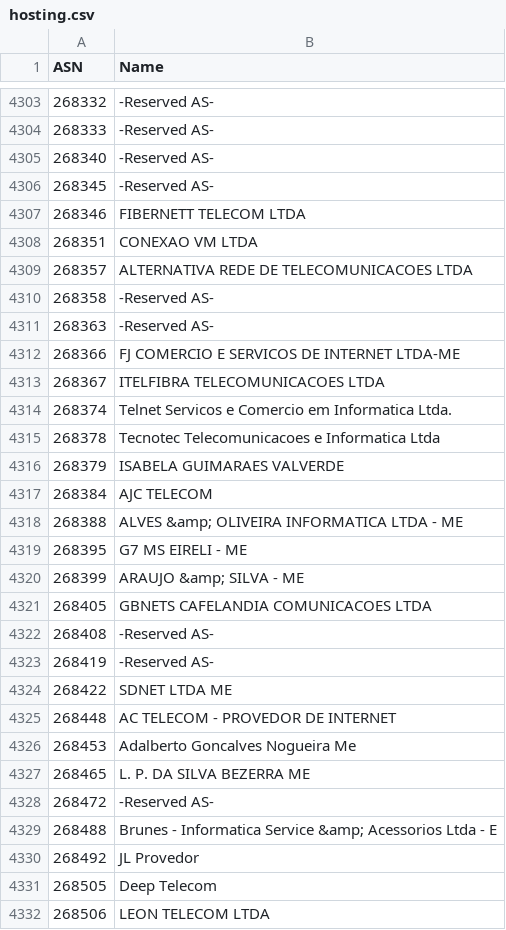
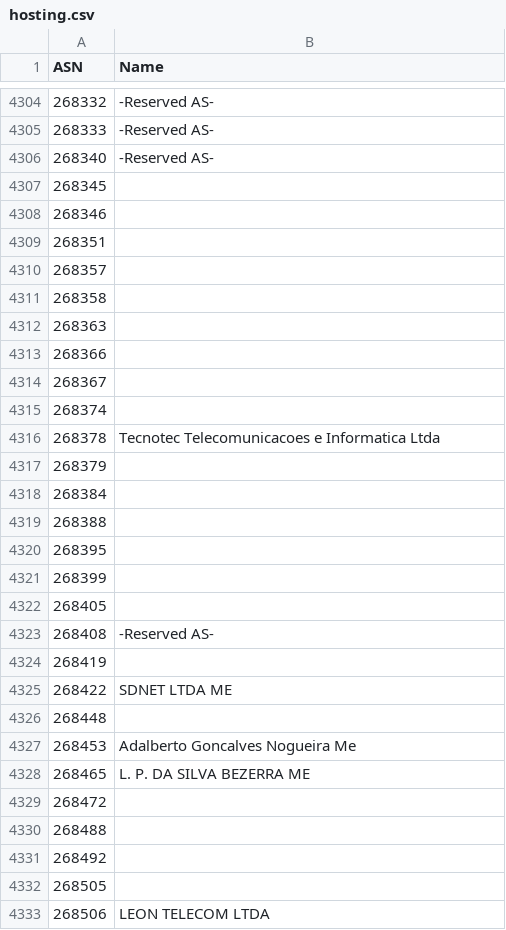
Before and after one commit to Munzy/blackbox, a CSV file: blocks/hosting/hosting.csv, drawn as a sheet; only a part is shown, gaps mark what is left out; the diff covers the shown part only.

Commit message:
Update from https://github.com/Munzy/blackbox/commit/63c66788e4941e3118ac0a8f8951c3fc8d918f23

```diff
--- a/blocks/hosting/hosting.csv
+++ b/blocks/hosting/hosting.csv
@@ -4305,28 +4306,28 @@ ASN,Name
 268340,"-Reserved AS-"
-268345,"-Reserved AS-"
-268346,"FIBERNETT TELECOM LTDA"
-268351,"CONEXAO VM LTDA"
-268357,"ALTERNATIVA REDE DE TELECOMUNICACOES LTDA"
-268358,"-Reserved AS-"
-268363,"-Reserved AS-"
-268366,"FJ COMERCIO E SERVICOS DE INTERNET LTDA-ME"
-268367,"ITELFIBRA TELECOMUNICACOES LTDA"
-268374,"Telnet Servicos e Comercio em Informatica Ltda."
+268345,
+268346,
+268351,
+268357,
+268358,
+268363,
+268366,
+268367,
+268374,
 268378,"Tecnotec Telecomunicacoes e Informatica Ltda"
-268379,"ISABELA GUIMARAES VALVERDE"
-268384,"AJC TELECOM"
-268388,"ALVES &amp; OLIVEIRA INFORMATICA LTDA - ME"
-268395,"G7 MS EIRELI - ME"
-268399,"ARAUJO &amp; SILVA - ME"
-268405,"GBNETS CAFELANDIA COMUNICACOES LTDA"
+268379,
+268384,
+268388,
+268395,
+268399,
+268405,
 268408,"-Reserved AS-"
-268419,"-Reserved AS-"
+268419,
 268422,"SDNET LTDA ME"
-268448,"AC TELECOM - PROVEDOR DE INTERNET"
+268448,
 268453,"Adalberto Goncalves Nogueira Me"
 268465,"L. P. DA SILVA BEZERRA ME"
-268472,"-Reserved AS-"
-268488,"Brunes - Informatica Service &amp; Acessorios Ltda - E"
-268492,"JL Provedor"
-268505,"Deep Telecom"
+268472,
+268488,
+268492,
+268505,
 268506,"LEON TELECOM LTDA"
```
Also changed, not shown: 1 added row and 59 edited cells elsewhere in this file.
